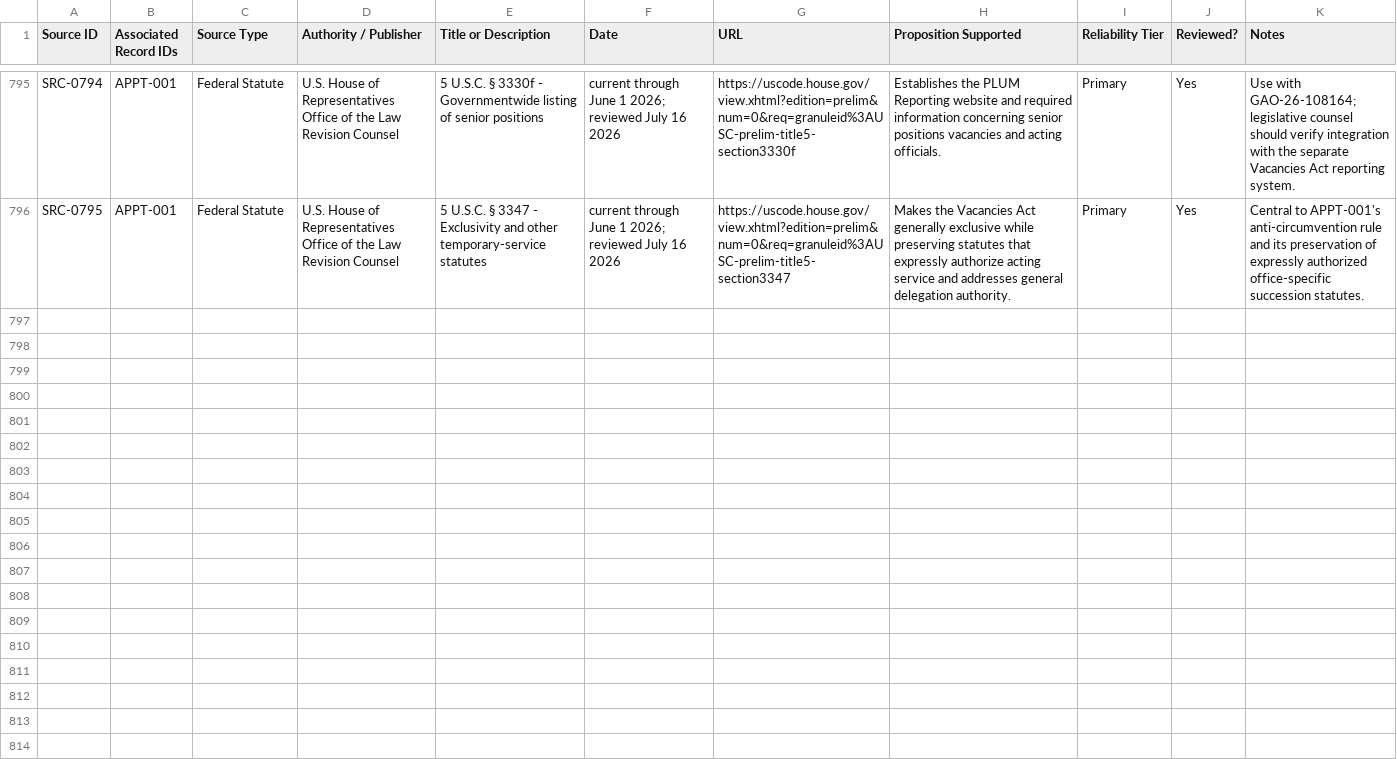
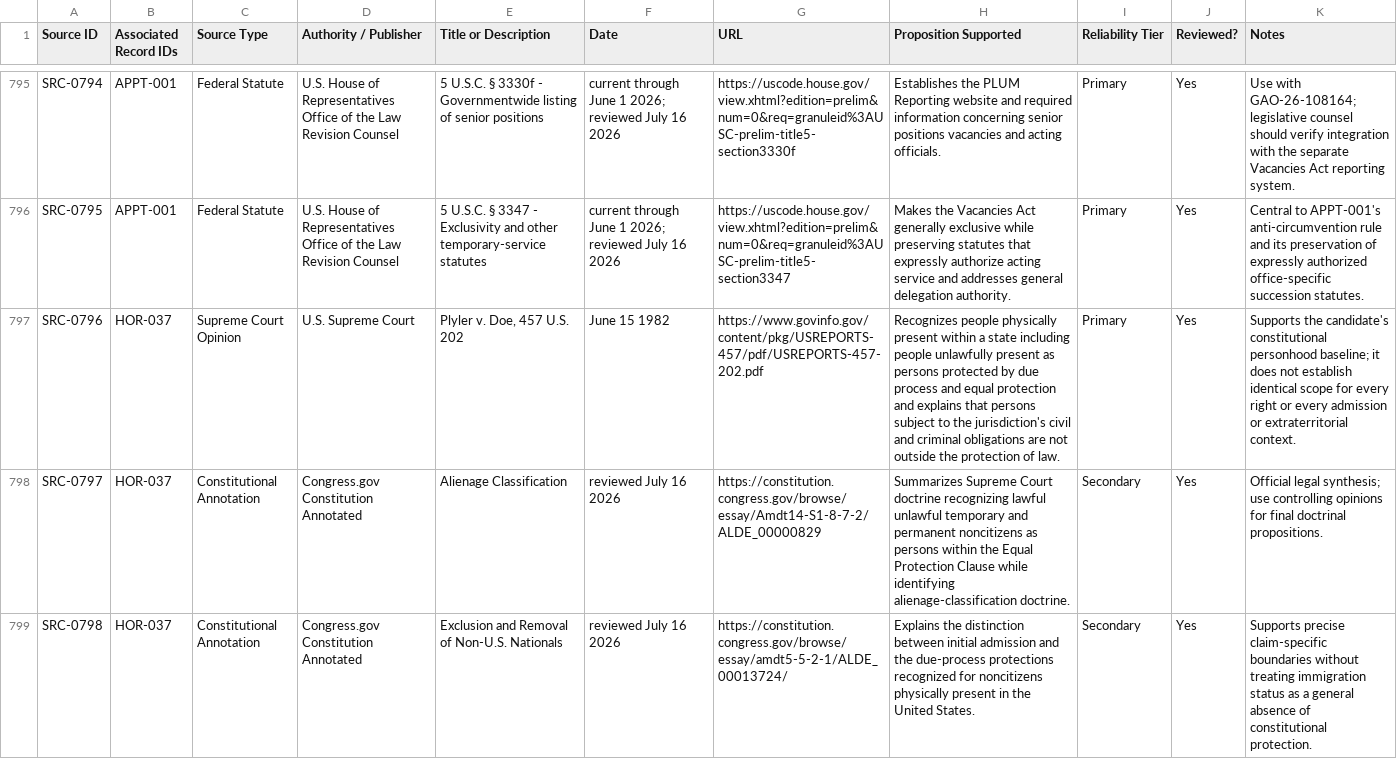
Before and after one commit to Thorncrag/ARRP, a CSV file: inventory/sources.csv, drawn as a sheet; only a part is shown, gaps mark what is left out; the diff names each change by its address in the sheet, - before the commit and + after, or states it on an @@ line.

Commit message:
Promote legal-review intake candidates to Horizon

```diff
--- a/inventory/sources.csv
+++ b/inventory/sources.csv
+row 797: SRC-0796 | HOR-037 | Supreme Court Opinion | U.S. Supreme Court | Plyler v. Doe, 457 U.S. 202 | June 15 1982 | https://www.govinfo.gov/content/pkg/USREPORTS-457/pdf/USREPORTS-457-202.pdf | Recognizes people physically present within a state including people unlawfully present as persons protected by due process and equal protection and explains that persons subject to the jurisdiction's civil and criminal obligations are not outside the protection of law. | Primary | Yes | Supports the candidate's constitutional personhood baseline; it does not establish identical scope for every right or every admission or extraterritorial context.
+row 798: SRC-0797 | HOR-037 | Constitutional Annotation | Congress.gov Constitution Annotated | Alienage Classification | reviewed July 16 2026 | https://constitution.congress.gov/browse/essay/Amdt14-S1-8-7-2/ALDE_00000829 | Summarizes Supreme Court doctrine recognizing lawful unlawful temporary and permanent noncitizens as persons within the Equal Protection Clause while identifying alienage-classification doctrine. | Secondary | Yes | Official legal synthesis; use controlling opinions for final doctrinal propositions.
+row 799: SRC-0798 | HOR-037 | Constitutional Annotation | Congress.gov Constitution Annotated | Exclusion and Removal of Non-U.S. Nationals | reviewed July 16 2026 | https://constitution.congress.gov/browse/essay/amdt5-5-2-1/ALDE_00013724/ | Explains the distinction between initial admission and the due-process protections recognized for noncitizens physically present in the United States. | Secondary | Yes | Supports precise claim-specific boundaries without treating immigration status as a general absence of constitutional protection.
```
Also changed, not shown: inventory/github_issue_registry.csv, 15 other files.
